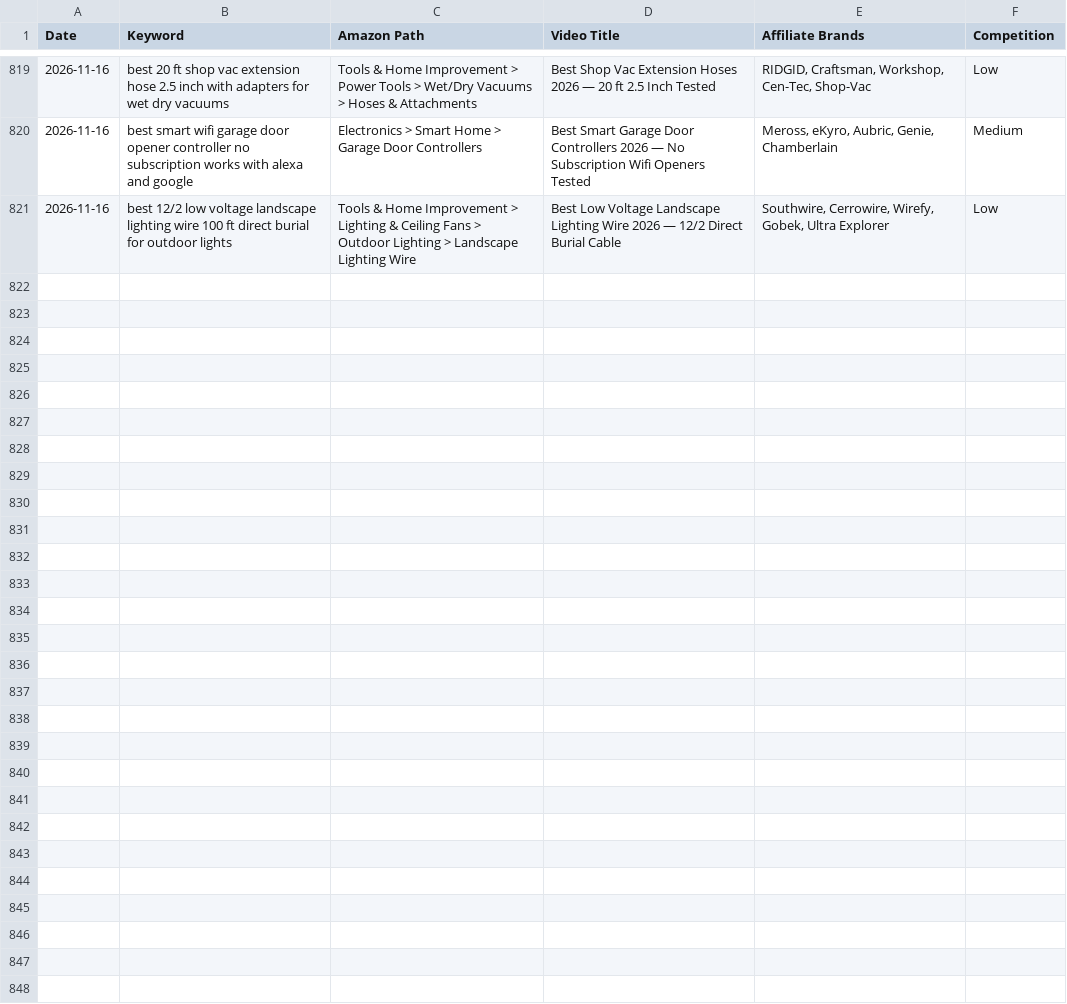
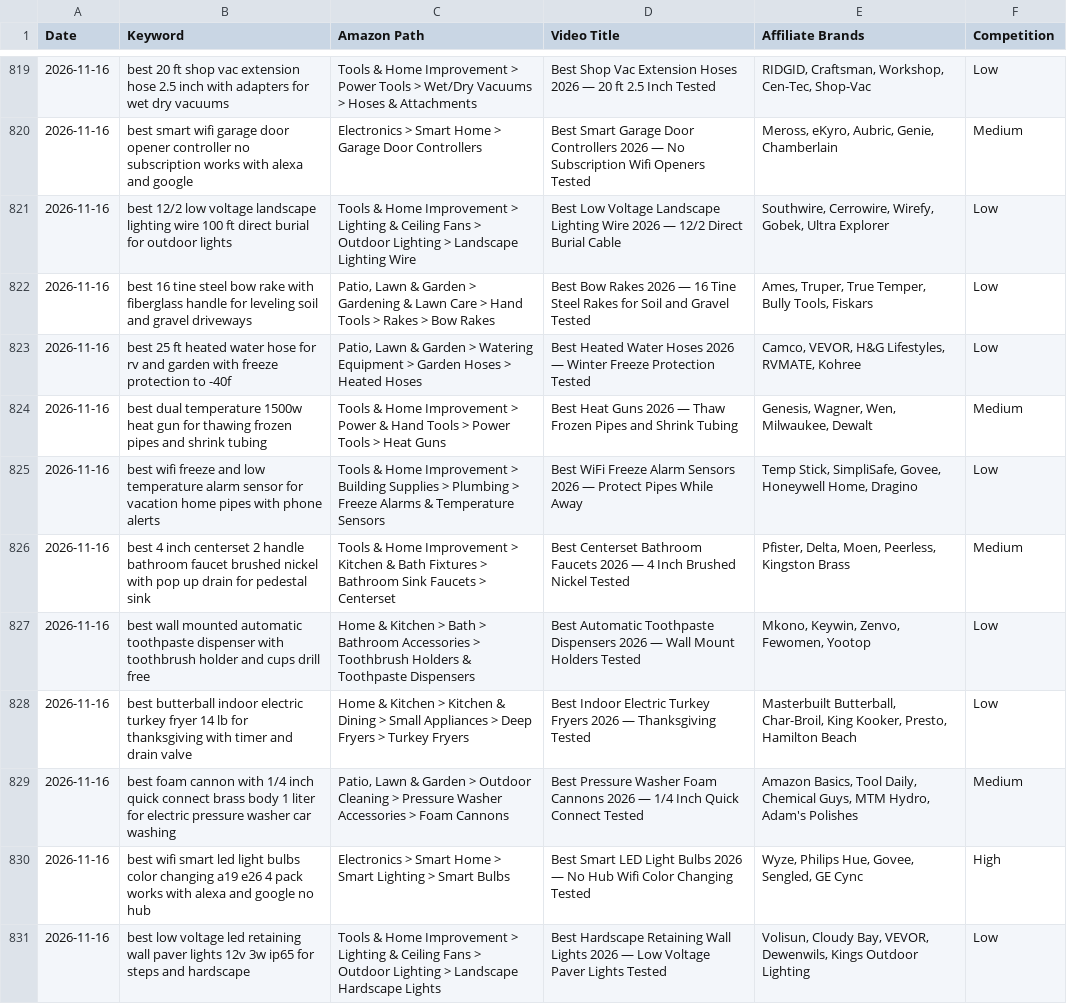
Before and after one commit to docsmanager76-creator/for-keywords, a CSV file: toolscope-keywords/nnp-keywords.csv, drawn as a sheet; only a part is shown, gaps mark what is left out.

```diff
--- a/toolscope-keywords/nnp-keywords.csv
+++ b/toolscope-keywords/nnp-keywords.csv
@@ -821 +821,11 @@ Date,Keyword,Amazon Path,Video Title,Affiliate Brands,Competition
 2026-11-16,best 12/2 low voltage landscape lighting wire 100 ft direct burial for outdoor lights,Tools & Home Improvement > Lighting & Ceiling Fans > Outdoor Lighting > Landscape Lighting Wire,Best Low Voltage Landscape Lighting Wire 2026 — 12/2 Direct Burial Cable,"Southwire, Cerrowire, Wirefy, Gobek, Ultra Explorer",Low
+2026-11-16,best 16 tine steel bow rake with fiberglass handle for leveling soil and gravel driveways,"Patio, Lawn & Garden > Gardening & Lawn Care > Hand Tools > Rakes > Bow Rakes",Best Bow Rakes 2026 — 16 Tine Steel Rakes for Soil and Gravel Tested,"Ames, Truper, True Temper, Bully Tools, Fiskars",Low
+2026-11-16,best 25 ft heated water hose for rv and garden with freeze protection to -40f,"Patio, Lawn & Garden > Watering Equipment > Garden Hoses > Heated Hoses",Best Heated Water Hoses 2026 — Winter Freeze Protection Tested,"Camco, VEVOR, H&G Lifestyles, RVMATE, Kohree",Low
+2026-11-16,best dual temperature 1500w heat gun for thawing frozen pipes and shrink tubing,Tools & Home Improvement > Power & Hand Tools > Power Tools > Heat Guns,Best Heat Guns 2026 — Thaw Frozen Pipes and Shrink Tubing,"Genesis, Wagner, Wen, Milwaukee, Dewalt",Medium
+2026-11-16,best wifi freeze and low temperature alarm sensor for vacation home pipes with phone alerts,Tools & Home Improvement > Building Supplies > Plumbing > Freeze Alarms & Temperature Sensors,Best WiFi Freeze Alarm Sensors 2026 — Protect Pipes While Away,"Temp Stick, SimpliSafe, Govee, Honeywell Home, Dragino",Low
+2026-11-16,best 4 inch centerset 2 handle bathroom faucet brushed nickel with pop up drain for pedestal sink,Tools & Home Improvement > Kitchen & Bath Fixtures > Bathroom Sink Faucets > Centerset,Best Centerset Bathroom Faucets 2026 — 4 Inch Brushed Nickel Tested,"Pfister, Delta, Moen, Peerless, Kingston Brass",Medium
+2026-11-16,best wall mounted automatic toothpaste dispenser with toothbrush holder and cups drill free,Home & Kitchen > Bath > Bathroom Accessories > Toothbrush Holders & Toothpaste Dispensers,Best Automatic Toothpaste Dispensers 2026 — Wall Mount Holders Tested,"Mkono, Keywin, Zenvo, Fewomen, Yootop",Low
+2026-11-16,best butterball indoor electric turkey fryer 14 lb for thanksgiving with timer and drain valve,Home & Kitchen > Kitchen & Dining > Small Appliances > Deep Fryers > Turkey Fryers,Best Indoor Electric Turkey Fryers 2026 — Thanksgiving Tested,"Masterbuilt Butterball, Char-Broil, King Kooker, Presto, Hamilton Beach",Low
+2026-11-16,best foam cannon with 1/4 inch quick connect brass body 1 liter for electric pressure washer car washing,"Patio, Lawn & Garden > Outdoor Cleaning > Pressure Washer Accessories > Foam Cannons",Best Pressure Washer Foam Cannons 2026 — 1/4 Inch Quick Connect Tested,"Amazon Basics, Tool Daily, Chemical Guys, MTM Hydro, Adam's Polishes",Medium
+2026-11-16,best wifi smart led light bulbs color changing a19 e26 4 pack works with alexa and google no hub,Electronics > Smart Home > Smart Lighting > Smart Bulbs,Best Smart LED Light Bulbs 2026 — No Hub Wifi Color Changing Tested,"Wyze, Philips Hue, Govee, Sengled, GE Cync",High
+2026-11-16,best low voltage led retaining wall paver lights 12v 3w ip65 for steps and hardscape,Tools & Home Improvement > Lighting & Ceiling Fans > Outdoor Lighting > Landscape Hardscape Lights,Best Hardscape Retaining Wall Lights 2026 — Low Voltage Paver Lights Tested,"Volisun, Cloudy Bay, VEVOR, Dewenwils, Kings Outdoor Lighting",Low
```
